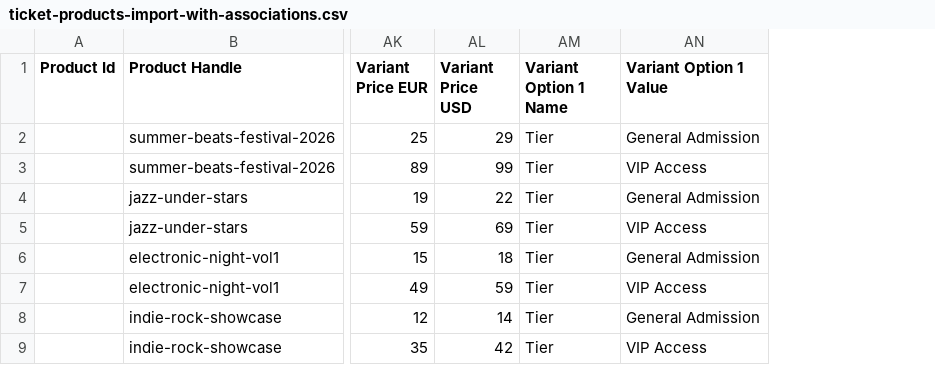
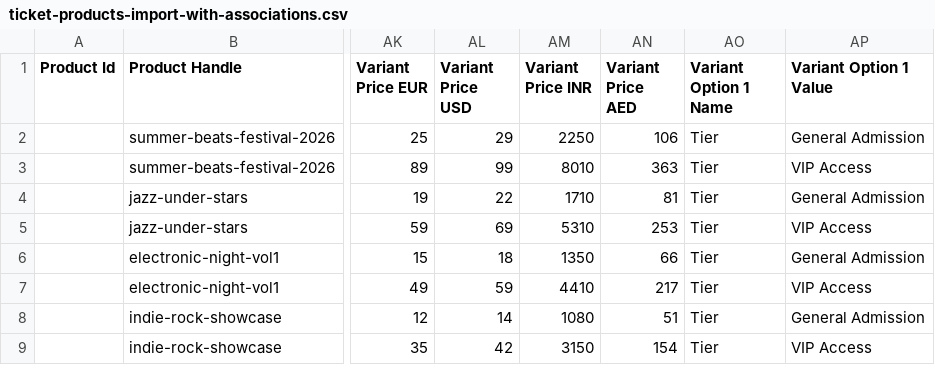
Before and after one commit to saiSunkari19/myselfkart.com, a CSV file: outputs/ticket-products-import-with-associations.csv, drawn as a sheet; only a part is shown, gaps mark what is left out; the diff names each change by its address in the sheet, - before the commit and + after, or states it on an @@ line.

```diff
--- a/outputs/ticket-products-import-with-associations.csv
+++ b/outputs/ticket-products-import-with-associations.csv
+column AM (Variant Price INR), rows 2-9: 2250 | 8010 | 1710 | 5310 | 1350 | 4410 | 1080 | 3150
+column AN (Variant Price AED), rows 2-9: 106 | 363 | 81 | 253 | 66 | 217 | 51 | 154
```
Also changed, not shown: outputs/medusa-cloth-store-products-50-import-safe.csv, outputs/medusa-cloth-store-products-50-with-associations.csv, 38 other files.
